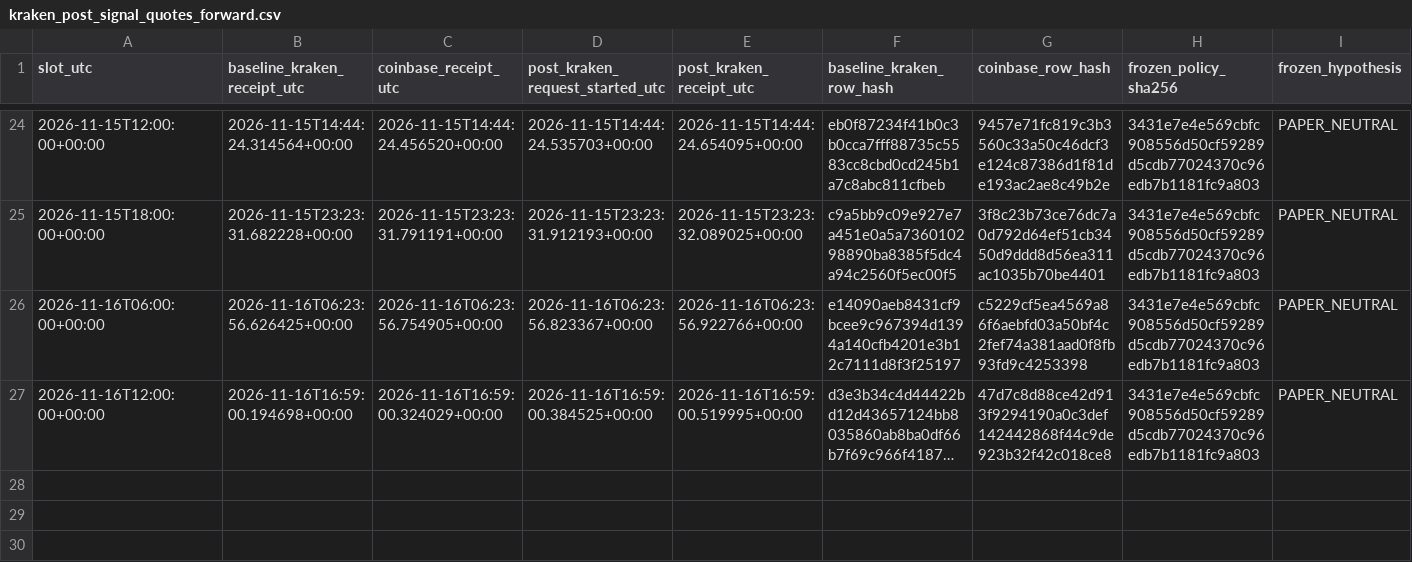
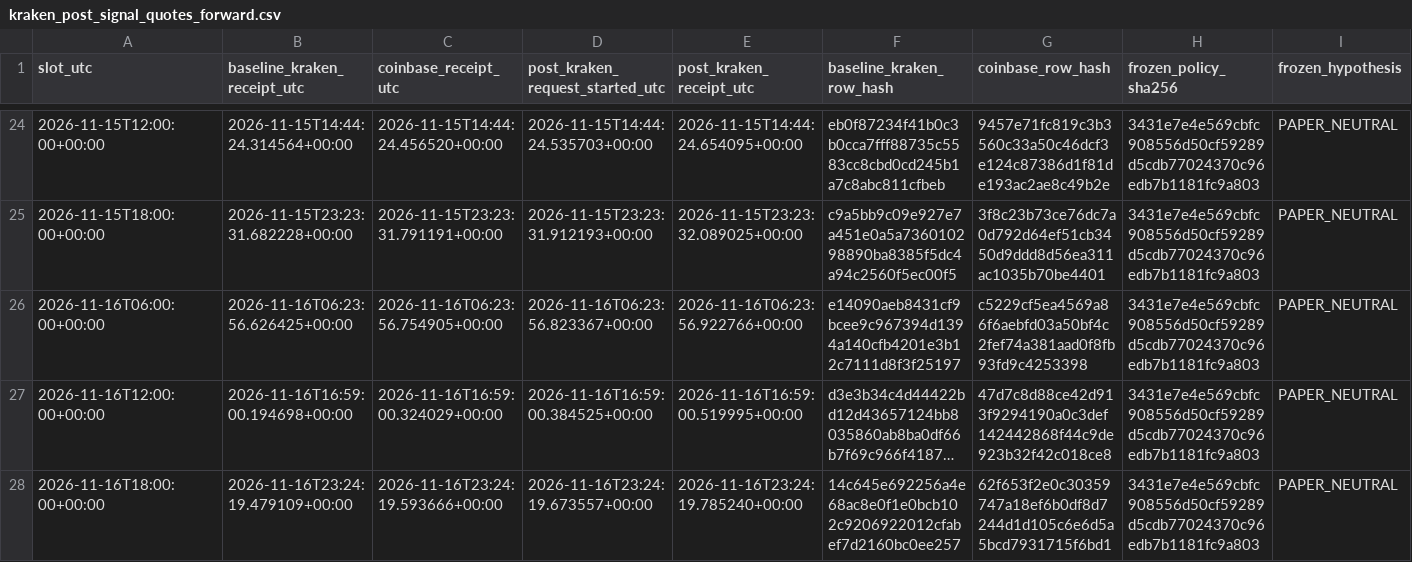
Before and after one commit to aussiekarl-gif/BTC_Composite, a CSV file: data/research_forward_validation/kraken_post_signal_quotes_forward.csv, drawn as a sheet; only a part is shown, gaps mark what is left out; long unchanged cells end in …; rows hold the shown columns only; the diff names each change by its address in the sheet, - before the commit and + after, or states it on an @@ line.

```diff
--- a/data/research_forward_validation/kraken_post_signal_quotes_forward.csv
+++ b/data/research_forward_validation/kraken_post_signal_quotes_forward.csv
+row 28: 2026-11-16T18:00:00+00:00 | 2026-11-16T23:24:19.479109+00:00 | 2026-11-16T23:24:19.593666+00:00 | 2026-11-16T23:24:19.673557+00:00 | 2026-11-16T23:24:19.785240+00:00 | 14c645e692256a4e68ac8e0f1e0bcb102c9206922012cfabef7d2160bc0ee257 | 62f653f2e0c30359747a18ef6b0df8d7244d1d105c6e6d5a5bcd7931715f6bd1 | 3431e7e4e569cbfc908556d50cf59289d5cdb77024370c96edb7b1181fc9a803 | PAPER_NEUTRAL
```
Also changed, not shown: data/research_forward_validation/coinbase_trade_samples_forward.csv, data/research_forward_validation/kraken_spot_depth_forward.csv.
